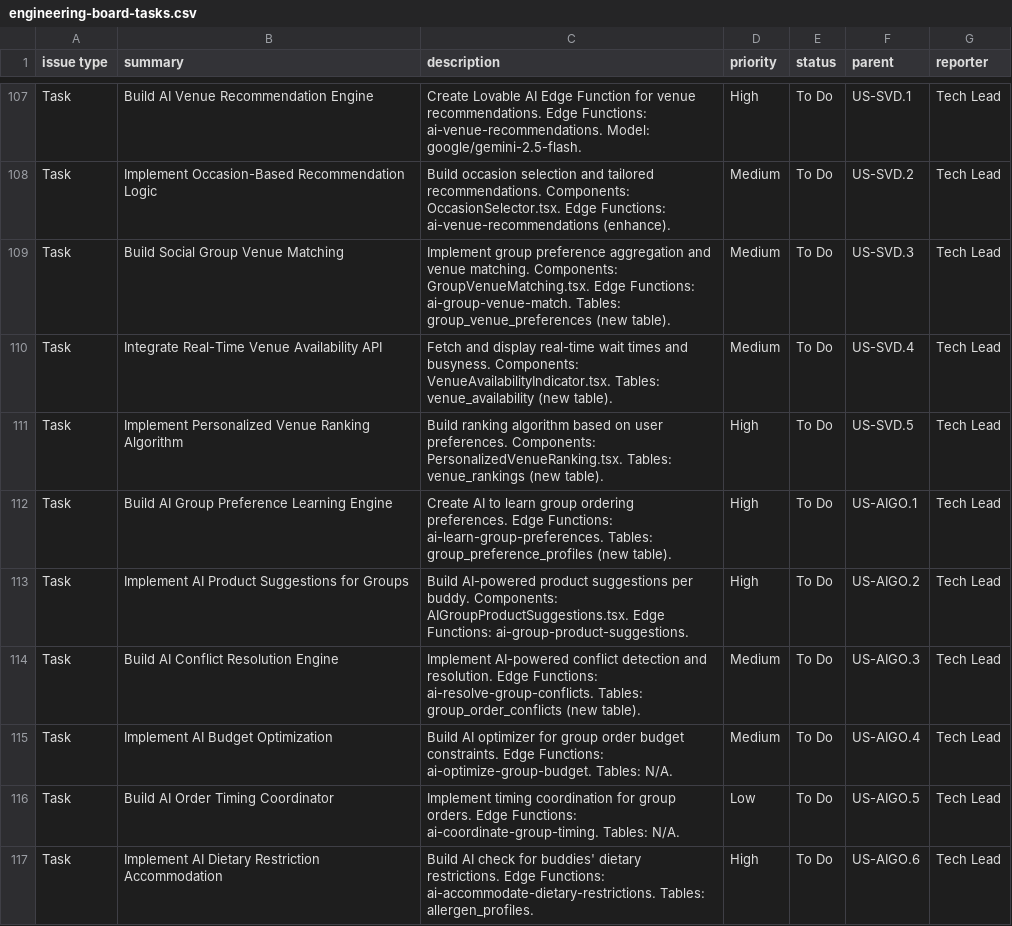
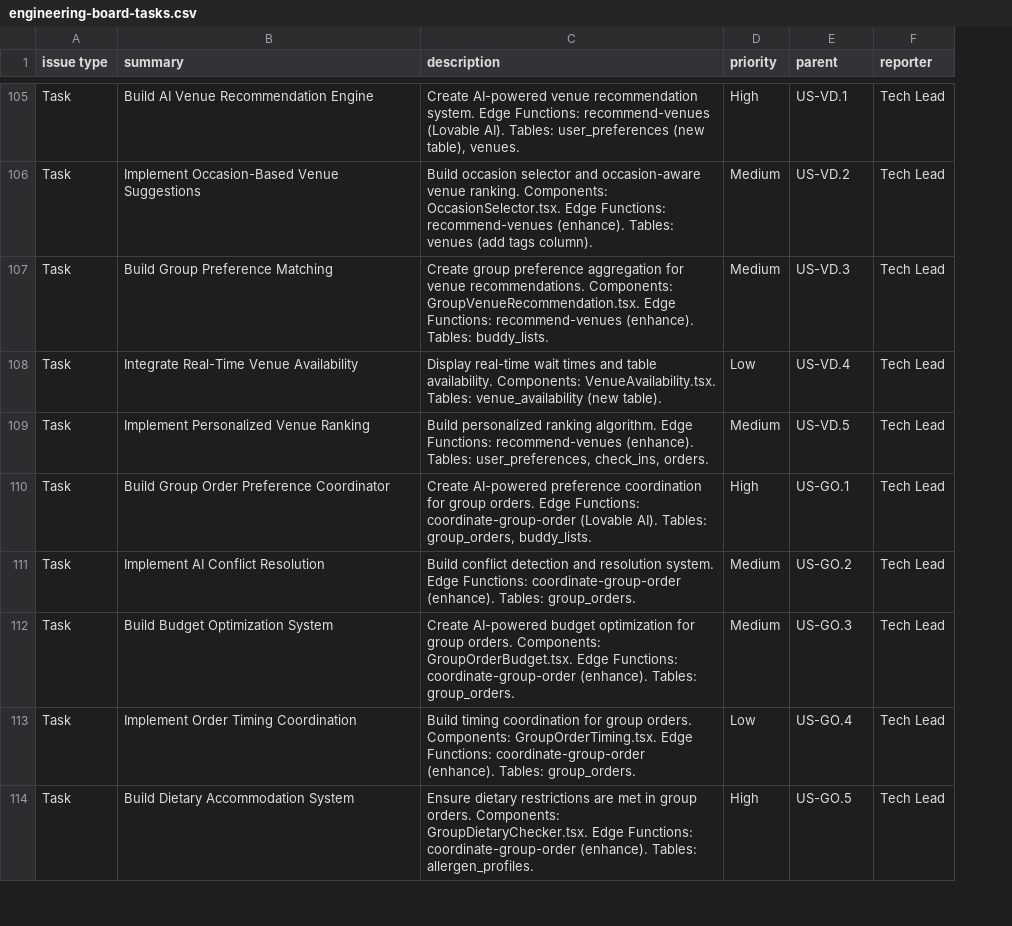
Before and after one commit to antoniodjones/pours-consumer, a CSV file: docs/jira-import/engineering-board-tasks.csv, drawn as a sheet; only a part is shown, gaps mark what is left out; removed rows and columns are numbered as before the commit, all else as after; the diff covers the shown part only; the diff names each change by its address in the sheet, - before the commit and + after, or states it on an @@ line.

```diff
--- a/docs/jira-import/engineering-board-tasks.csv
+++ b/docs/jira-import/engineering-board-tasks.csv
-column E (status), rows 107-112: all To Do; rows 114-117: all To Do
-C105 (description): Create Lovable AI Edge Function for venue recommendations. Edge Functions: ai-venue-recommendations. Model: google/gemini-2.5-flash.
+C105 (description): Create AI-powered venue recommendation system. Edge Functions: recommend-venues (Lovable AI). Tables: user_preferences (new table), venues.
-E105 (parent): US-SVD.1
+E105 (parent): US-VD.1
-B106 (summary): Implement Occasion-Based Recommendation Logic
+B106 (summary): Implement Occasion-Based Venue Suggestions
-C106 (description): Build occasion selection and tailored recommendations. Components: OccasionSelector.tsx. Edge Functions: ai-venue-recommendations (enhance).
+C106 (description): Build occasion selector and occasion-aware venue ranking. Components: OccasionSelector.tsx. Edge Functions: recommend-venues (enhance). Tables: venues (add tags column).
-E106 (parent): US-SVD.2
+E106 (parent): US-VD.2
-B107 (summary): Build Social Group Venue Matching
+B107 (summary): Build Group Preference Matching
-C107 (description): Implement group preference aggregation and venue matching. Components: GroupVenueMatching.tsx. Edge Functions: ai-group-venue-match. Tables: group_venue_preferences (new table).
+C107 (description): Create group preference aggregation for venue recommendations. Components: GroupVenueRecommendation.tsx. Edge Functions: recommend-venues (enhance). Tables: buddy_lists.
-E107 (parent): US-SVD.3
+E107 (parent): US-VD.3
-B108 (summary): Integrate Real-Time Venue Availability API
+B108 (summary): Integrate Real-Time Venue Availability
-C108 (description): Fetch and display real-time wait times and busyness. Components: VenueAvailabilityIndicator.tsx. Tables: venue_availability…
+C108 (description): Display real-time wait times and table availability. Components: VenueAvailability.tsx. Tables: venue_availability…
-D108 (priority): Medium
+D108 (priority): Low
-E108 (parent): US-SVD.4
+E108 (parent): US-VD.4
-B109 (summary): Implement Personalized Venue Ranking Algorithm
+B109 (summary): Implement Personalized Venue Ranking
-C109 (description): Build ranking algorithm based on user preferences. Components: PersonalizedVenueRanking.tsx. Tables: venue_rankings (new table).
+C109 (description): Build personalized ranking algorithm. Edge Functions: recommend-venues (enhance). Tables: user_preferences, check_ins, orders.
-D109 (priority): High
+D109 (priority): Medium
-E109 (parent): US-SVD.5
+E109 (parent): US-VD.5
-B110 (summary): Build AI Group Preference Learning Engine
+B110 (summary): Build Group Order Preference Coordinator
-C110 (description): Create AI to learn group ordering preferences. Edge Functions: ai-learn-group-preferences. Tables: group_preference_profiles (new table).
+C110 (description): Create AI-powered preference coordination for group orders. Edge Functions: coordinate-group-order (Lovable AI). Tables: group_orders, buddy_lists.
-E110 (parent): US-AIGO.1
+E110 (parent): US-GO.1
-row 113: Task | Implement AI Product Suggestions for Groups | Build AI-powered product suggestions per buddy. Components: AIGroupProductSuggestions.tsx. Edge Functions: ai-group-product-suggestions. | High | To Do | US-AIGO.2 | Tech Lead
-B111 (summary): Build AI Conflict Resolution Engine
+B111 (summary): Implement AI Conflict Resolution
-C111 (description): Implement AI-powered conflict detection and resolution. Edge Functions: ai-resolve-group-conflicts. Tables: group_order_conflicts (new table).
+C111 (description): Build conflict detection and resolution system. Edge Functions: coordinate-group-order (enhance). Tables: group_orders.
-E111 (parent): US-AIGO.3
+E111 (parent): US-GO.2
-B112 (summary): Implement AI Budget Optimization
+B112 (summary): Build Budget Optimization System
-C112 (description): Build AI optimizer for group order budget constraints. Edge Functions: ai-optimize-group-budget. Tables: N/A.
+C112 (description): Create AI-powered budget optimization for group orders. Components: GroupOrderBudget.tsx. Edge Functions: coordinate-group-order (enhance). Tables: group_orders.
-E112 (parent): US-AIGO.4
+E112 (parent): US-GO.3
-B113 (summary): Build AI Order Timing Coordinator
+B113 (summary): Implement Order Timing Coordination
-C113 (description): Implement timing coordination for group orders. Edge Functions: ai-coordinate-group-timing. Tables: N/A.
+C113 (description): Build timing coordination for group orders. Components: GroupOrderTiming.tsx. Edge Functions: coordinate-group-order (enhance). Tables: group_orders.
-E113 (parent): US-AIGO.5
+E113 (parent): US-GO.4
-B114 (summary): Implement AI Dietary Restriction Accommodation
+B114 (summary): Build Dietary Accommodation System
-C114 (description): Build AI check for buddies' dietary restrictions. Edge Functions: ai-accommodate-dietary-restrictions. Tables: allergen_profiles.
+C114 (description): Ensure dietary restrictions are met in group orders. Components: GroupDietaryChecker.tsx. Edge Functions: coordinate-group-order (enhance). Tables: allergen_profiles.
-E114 (parent): US-AIGO.6
+E114 (parent): US-GO.5
```
Also changed, not shown: 2 added rows, 4 removed rows and 43 edited cells elsewhere in this file, docs/jira-import/business-board-epics.csv, docs/jira-import/product-board-user-stories.csv.
